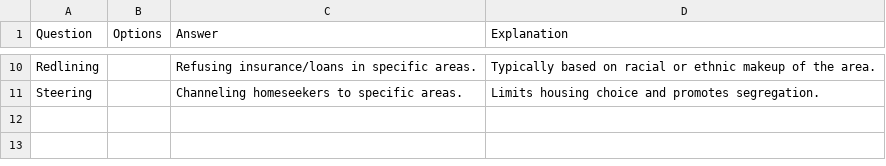
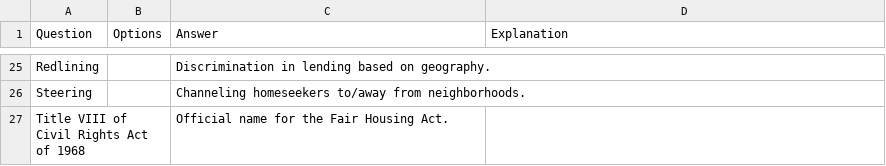
Before and after one commit to raphealmootry/The-Chapter-Selector-Engine, a CSV file: chapter_3.csv, drawn as a sheet; only a part is shown, gaps mark what is left out; the diff covers the shown part only.

Commit message:
Update chapter_3.csv

```diff
--- a/chapter_3.csv
+++ b/chapter_3.csv
@@ -10,2 +25,3 @@ Question,Options,Answer,Explanation
-"Redlining","","Refusing insurance/loans in specific areas.","Typically based on racial or ethnic makeup of the area."
-"Steering","","Channeling homeseekers to specific areas.","Limits housing choice and promotes segregation."
+"Redlining","","Discrimination in lending based on geography.",""
+"Steering","","Channeling homeseekers to/away from neighborhoods.",""
+"Title VIII of Civil Rights Act of 1968","","Official name for the Fair Housing Act.",""
```
Also changed, not shown: 16 added rows, 1 removed row and 18 edited cells elsewhere in this file.
